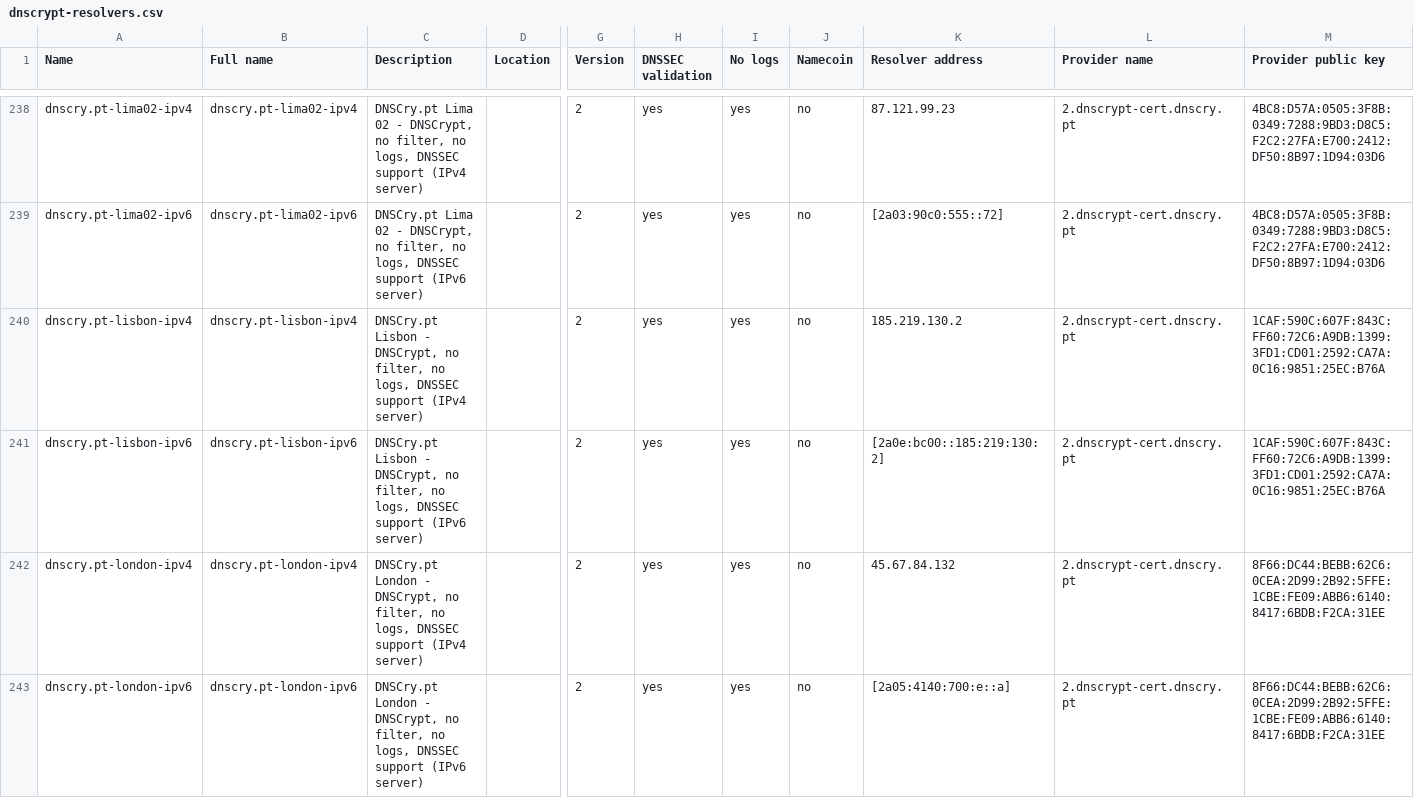
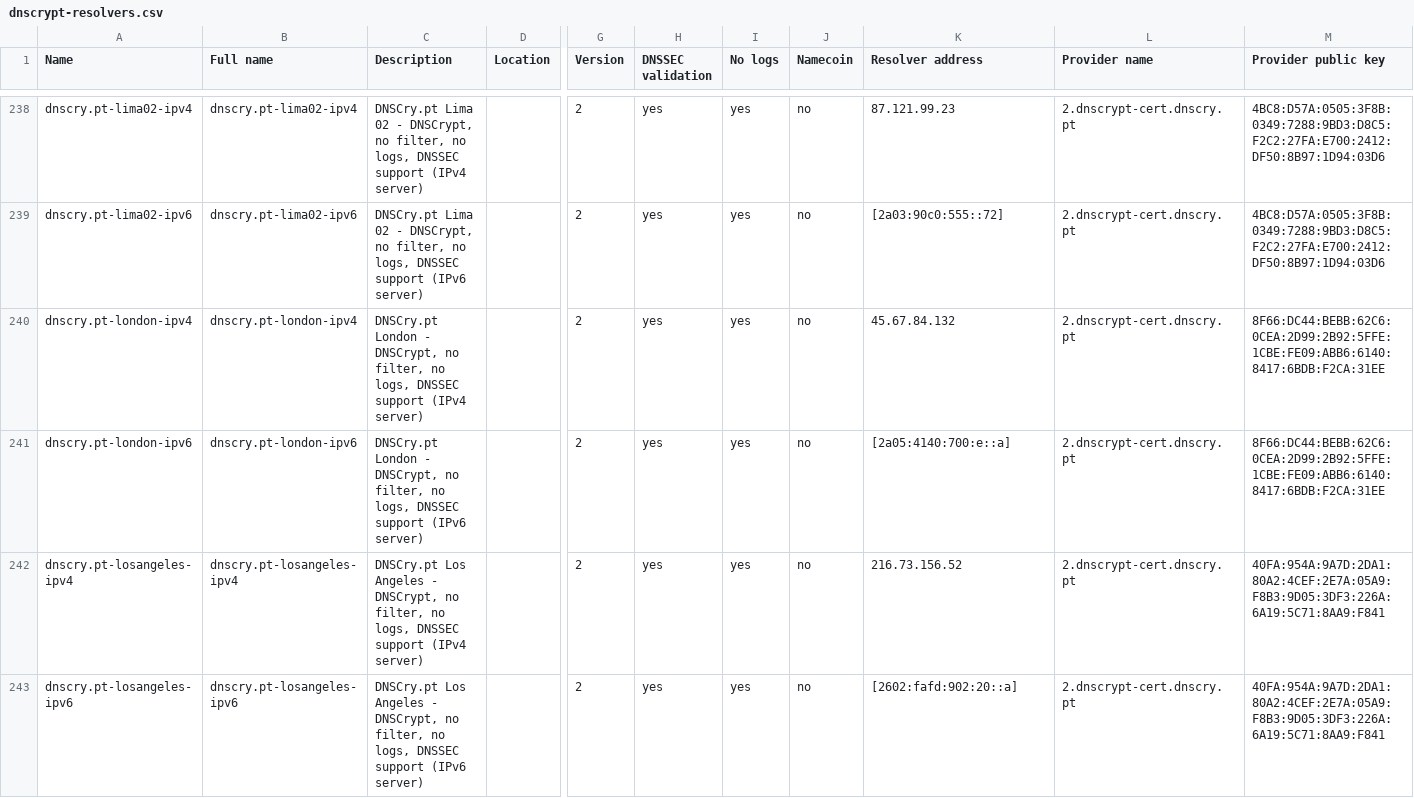
Before and after one commit to DNSCrypt/dnscrypt-resolvers, a CSV file: v1/dnscrypt-resolvers.csv, drawn as a sheet; only a part is shown, gaps mark what is left out; the shorter side is filled out with more unchanged rows; rows hold the shown columns only; the diff names each change by its address in the sheet, - before the commit and + after, or states it on an @@ line.

Commit message:
Remove dnscry.pt-lisbon

```diff
--- a/v1/dnscrypt-resolvers.csv
+++ b/v1/dnscrypt-resolvers.csv
-row 240: dnscry.pt-lisbon-ipv4 | dnscry.pt-lisbon-ipv4 | DNSCry.pt Lisbon - DNSCrypt, no filter, no logs, DNSSEC support (IPv4 server) |  | 2 | yes | yes | no | 185.219.130.2 | 2.dnscrypt-cert.dnscry.pt | 1CAF:590C:607F:843C:FF60:72C6:A9DB:1399:3FD1:CD01:2592:CA7A:0C16:9851:25EC:B76A
-row 241: dnscry.pt-lisbon-ipv6 | dnscry.pt-lisbon-ipv6 | DNSCry.pt Lisbon - DNSCrypt, no filter, no logs, DNSSEC support (IPv6 server) |  | 2 | yes | yes | no | [2a0e:bc00::185:219:130:2] | 2.dnscrypt-cert.dnscry.pt | 1CAF:590C:607F:843C:FF60:72C6:A9DB:1399:3FD1:CD01:2592:CA7A:0C16:9851:25EC:B76A
```
Also changed, not shown: 5 other files.
